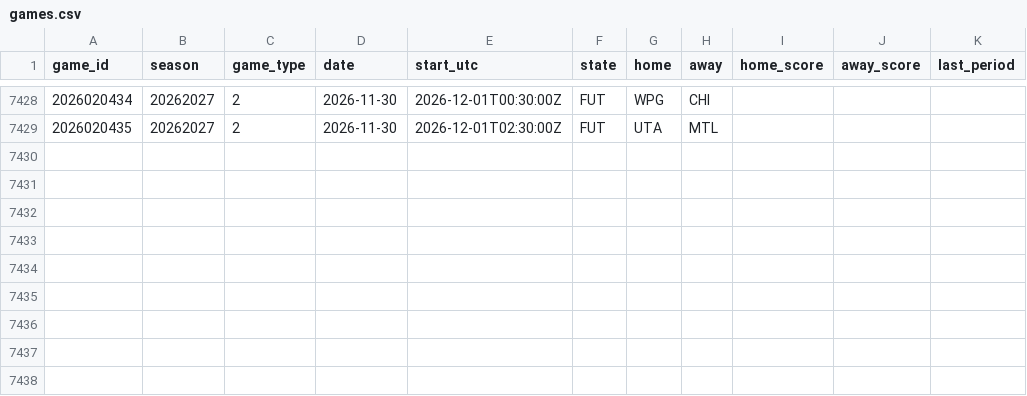
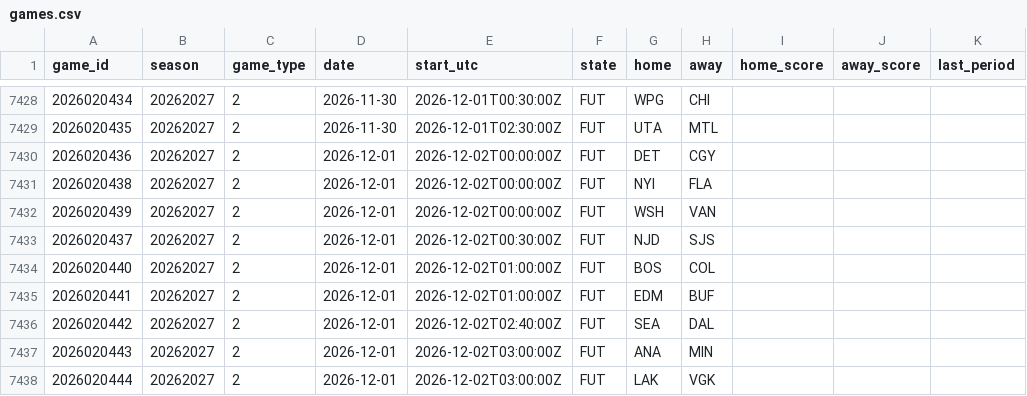
Before and after one commit to 88jackcarr/NHL-odds-betting, a CSV file: data/games.csv, drawn as a sheet; only a part is shown, gaps mark what is left out.

```diff
--- a/data/games.csv
+++ b/data/games.csv
@@ -7429 +7429,10 @@ game_id,season,game_type,date,start_utc,state,home,away,home_score,away_score,la
 2026020435,20262027,2,2026-11-30,2026-12-01T02:30:00Z,FUT,UTA,MTL,,,
+2026020436,20262027,2,2026-12-01,2026-12-02T00:00:00Z,FUT,DET,CGY,,,
+2026020438,20262027,2,2026-12-01,2026-12-02T00:00:00Z,FUT,NYI,FLA,,,
+2026020439,20262027,2,2026-12-01,2026-12-02T00:00:00Z,FUT,WSH,VAN,,,
+2026020437,20262027,2,2026-12-01,2026-12-02T00:30:00Z,FUT,NJD,SJS,,,
+2026020440,20262027,2,2026-12-01,2026-12-02T01:00:00Z,FUT,BOS,COL,,,
+2026020441,20262027,2,2026-12-01,2026-12-02T01:00:00Z,FUT,EDM,BUF,,,
+2026020442,20262027,2,2026-12-01,2026-12-02T02:40:00Z,FUT,SEA,DAL,,,
+2026020443,20262027,2,2026-12-01,2026-12-02T03:00:00Z,FUT,ANA,MIN,,,
+2026020444,20262027,2,2026-12-01,2026-12-02T03:00:00Z,FUT,LAK,VGK,,,
```
Also changed, not shown: data/predictions.csv, data/xg_cache.csv, 1 other file.
